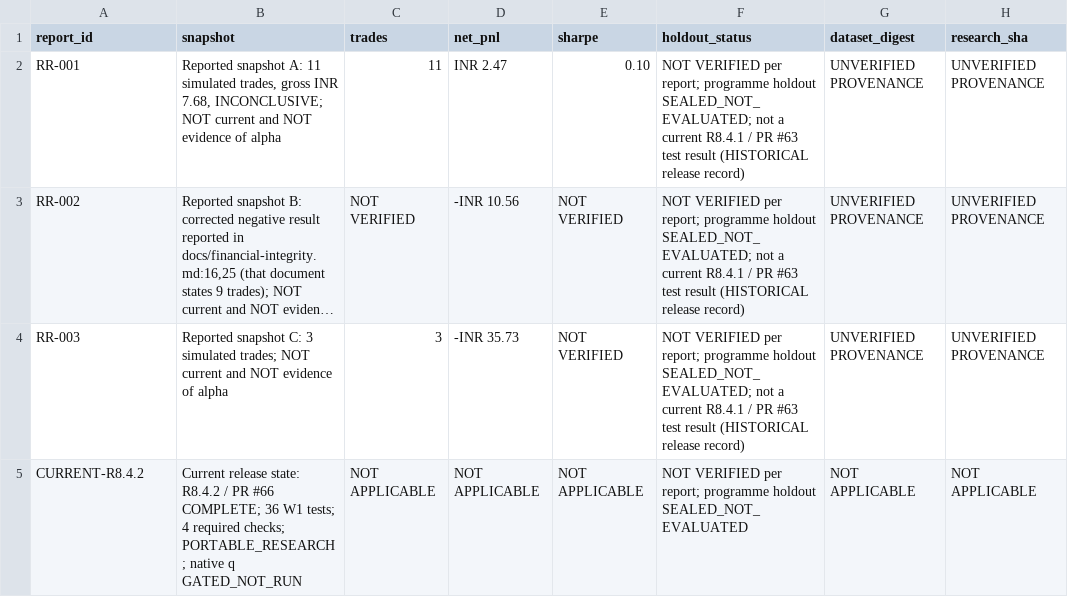
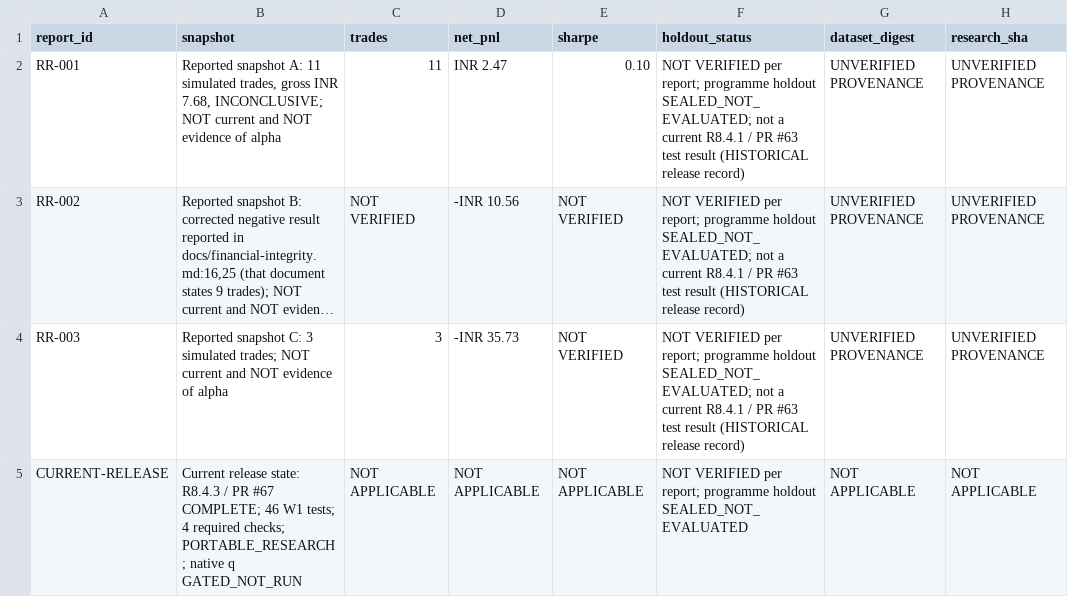
Before and after one commit to siebengestirn/quant, a CSV file: governance/research-report-registry.csv, drawn as a sheet; only a part is shown; long unchanged cells end in …; the diff names each change by its address in the sheet, - before the commit and + after, or states it on an @@ line.

```diff
--- a/governance/research-report-registry.csv
+++ b/governance/research-report-registry.csv
-A5 (report_id): CURRENT-R8.4.2
+A5 (report_id): CURRENT-RELEASE
-B5 (snapshot): …release state: R8.4.2 / PR #66 COMPLETE; 36 W1 tests;…
+B5 (snapshot): …release state: R8.4.3 / PR #67 COMPLETE; 46 W1 tests;…
```
Also changed, not shown: governance/requirements-traceability.csv, governance/security-findings.csv, 22 other files.
